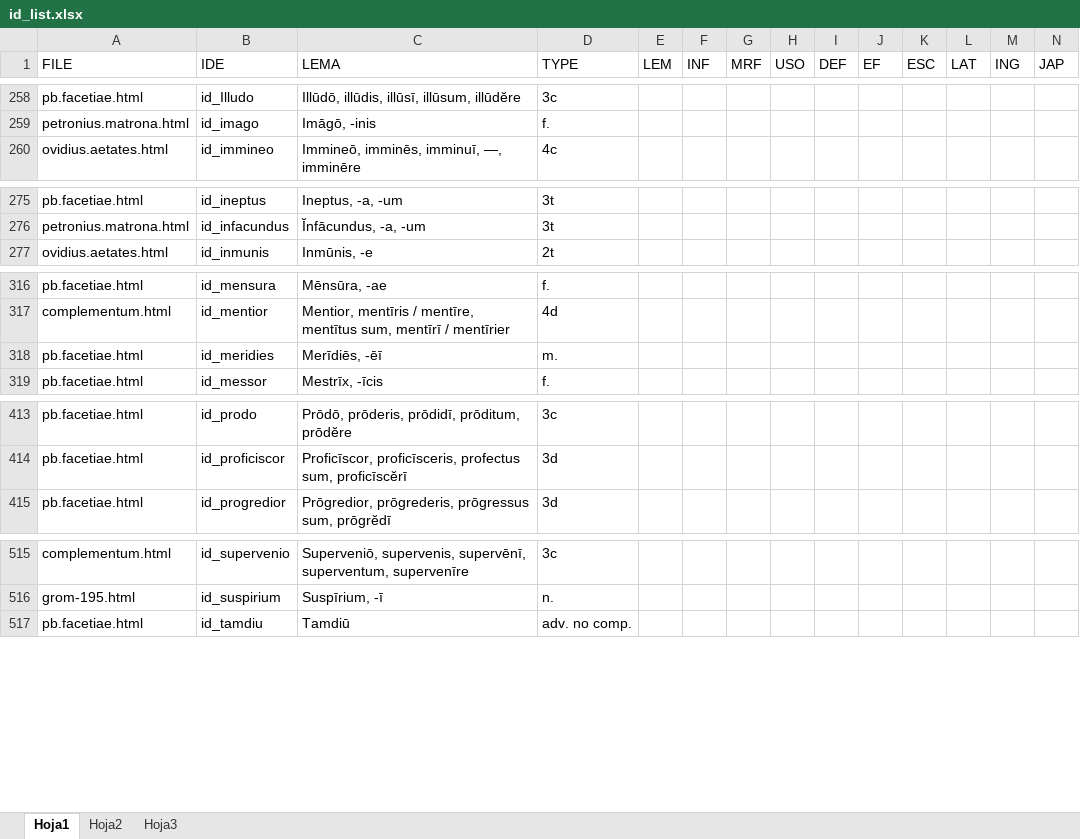
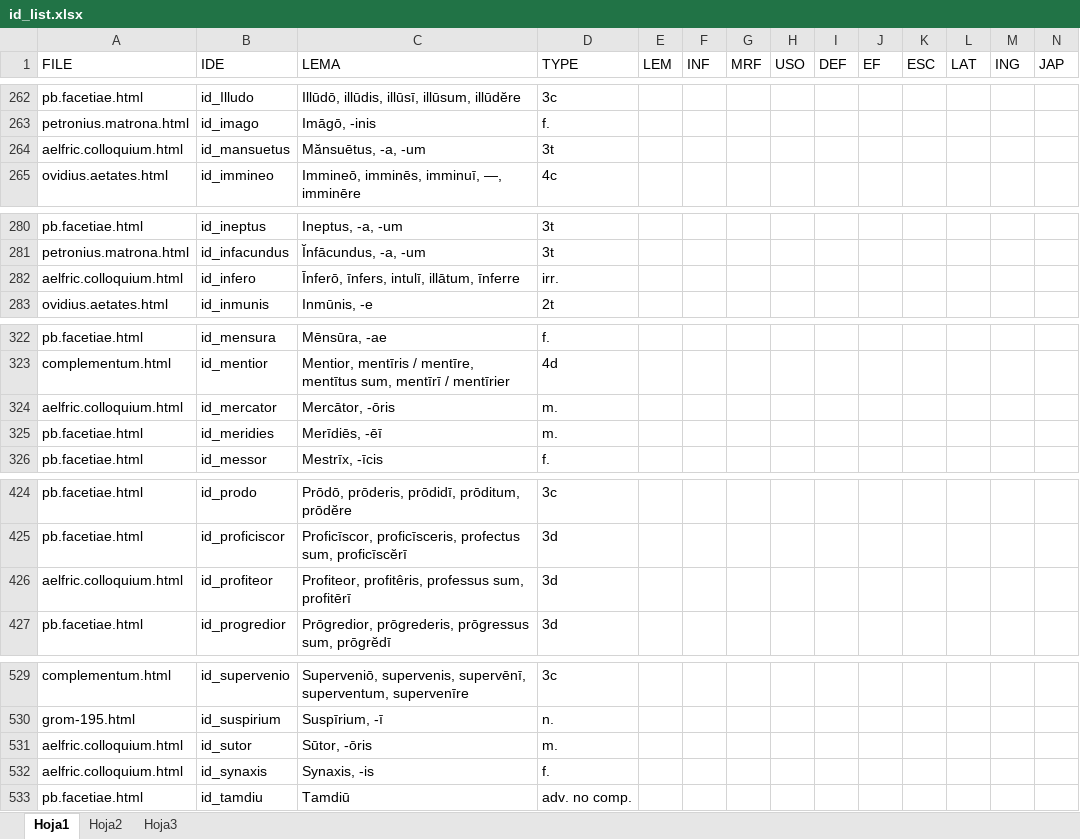
Before and after one commit to rarqui/rarqui.github.io, an Excel workbook: latin/id_list.xlsx, sheet Hoja1, drawn as a sheet; only a part is shown, gaps mark what is left out; values as stored, in another font and other column widths than the file's, no cell formats; rows hold the shown columns only; the diff covers the shown part only; the diff names each change by its address in the sheet, - before the commit and + after, or states it on an @@ line.

```diff
--- a/latin/id_list.xlsx (sheet Hoja1)
+++ b/latin/id_list.xlsx (sheet Hoja1)
+row 264: aelfric.colloquium.html | id_mansuetus | Mănsuētus, -a, -um | 3t
+row 282: aelfric.colloquium.html | id_infero | Īnferō, īnfers, intulī, illātum, īnferre | irr.
+row 324: aelfric.colloquium.html | id_mercator | Mercātor, -ōris | m.
+row 426: aelfric.colloquium.html | id_profiteor | Profiteor, profitêris, professus sum, profitērī | 3d
+row 531: aelfric.colloquium.html | id_sutor | Sūtor, -ōris | m.
+row 532: aelfric.colloquium.html | id_synaxis | Synaxis, -is | f.
```
Also changed, not shown: 11 added rows and 3 edited cells elsewhere in this sheet, cell formats, 1 other file.
